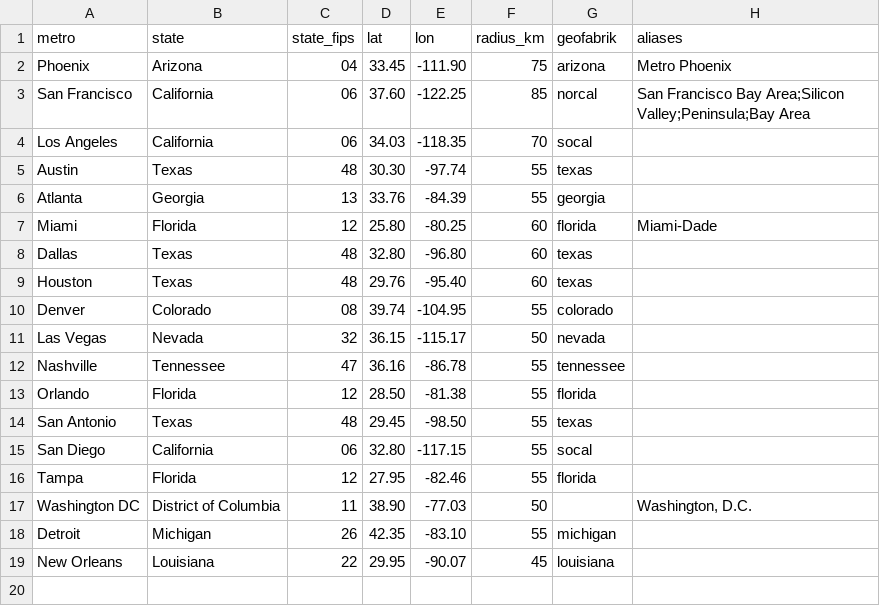
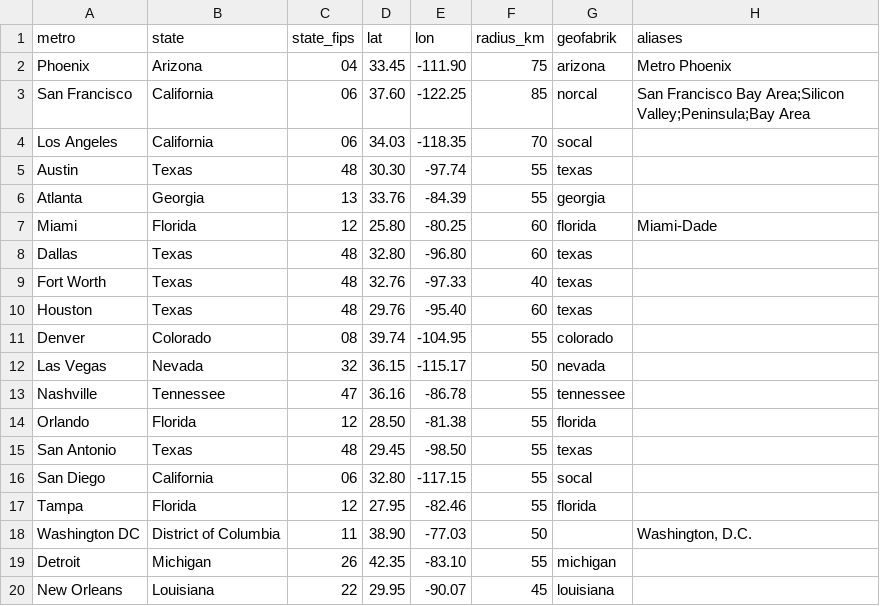
Before and after one commit to EwoutH/robotaxi_stats, a CSV file: areas/metros.csv, drawn as a sheet.

```diff
--- a/areas/metros.csv
+++ b/areas/metros.csv
@@ -8,2 +8,3 @@ Miami,Florida,12,25.80,-80.25,60,florida,Miami-Dade
 Dallas,Texas,48,32.80,-96.80,60,texas,
+Fort Worth,Texas,48,32.76,-97.33,40,texas,
 Houston,Texas,48,29.76,-95.40,60,texas,
```
Also changed, not shown: areas/tesla/data/boundary_versions.csv, areas/tesla/data/population_versions.csv, 10 other files.
